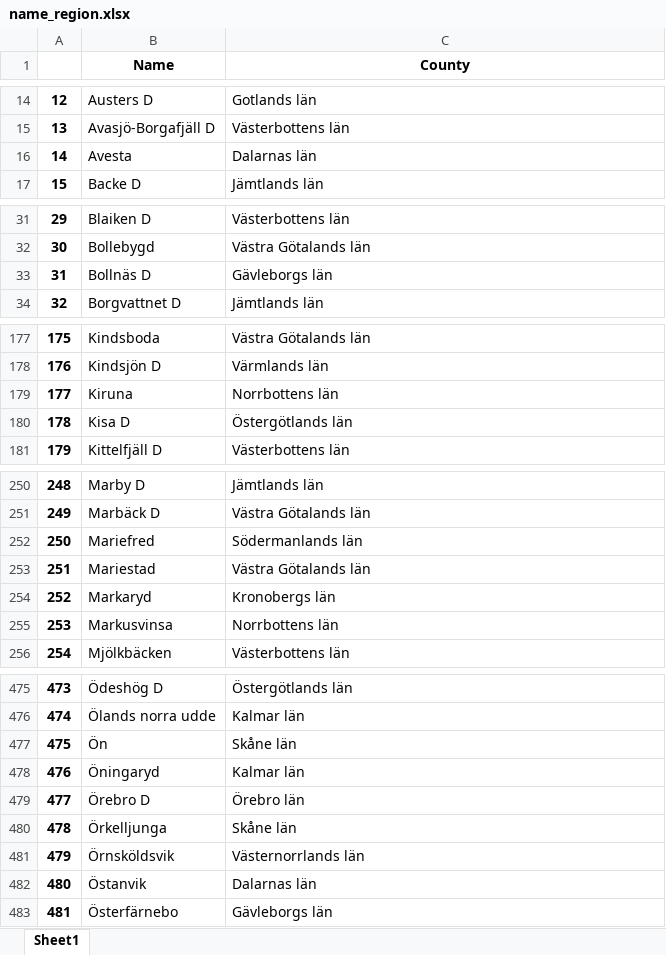
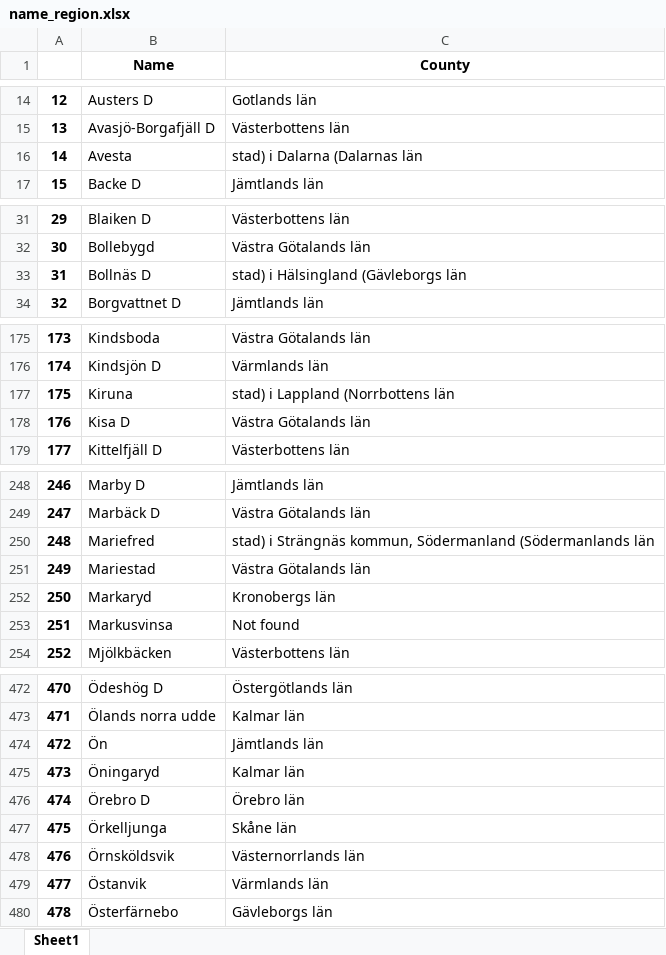
Before and after one commit to HenkeLO/BDA_snow_crime, an Excel workbook: name_region.xlsx, sheet Sheet1, drawn as a sheet; only a part is shown, gaps mark what is left out; values as stored, in another font and other column widths than the file's, no borders; addresses are those after the commit; the diff covers the shown part only; the diff names each change by its address in the sheet, - before the commit and + after, or states it on an @@ line.

```diff
--- a/name_region.xlsx (sheet Sheet1)
+++ b/name_region.xlsx (sheet Sheet1)
-C16 (County): Dalarnas län
+C16 (County): stad) i Dalarna (Dalarnas län
-C33 (County): Gävleborgs län
+C33 (County): stad) i Hälsingland (Gävleborgs län
@@ column A renumbered from row 105 down @@
-C177 (County): Norrbottens län
+C177 (County): stad) i Lappland (Norrbottens län
-C178 (County): Östergötlands län
+C178 (County): Västra Götalands län
-C250 (County): Södermanlands län
+C250 (County): stad) i Strängnäs kommun, Södermanland (Södermanlands län
-C253 (County): Norrbottens län
+C253 (County): Not found
-C474 (County): Skåne län
+C474 (County): Jämtlands län
-C479 (County): Dalarnas län
+C479 (County): Värmlands län
```
Also changed, not shown: 1 added row, 4 removed rows and 25 edited cells elsewhere in this sheet, 5 other files.
